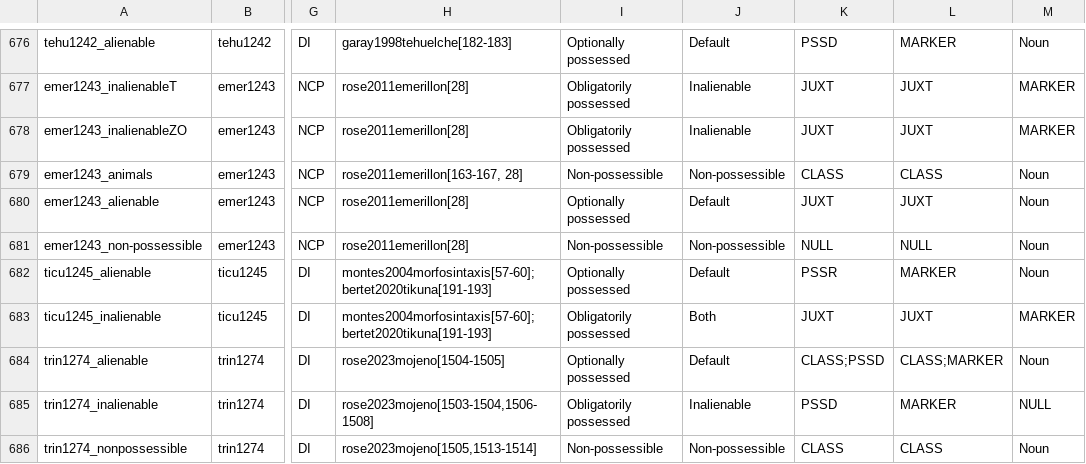
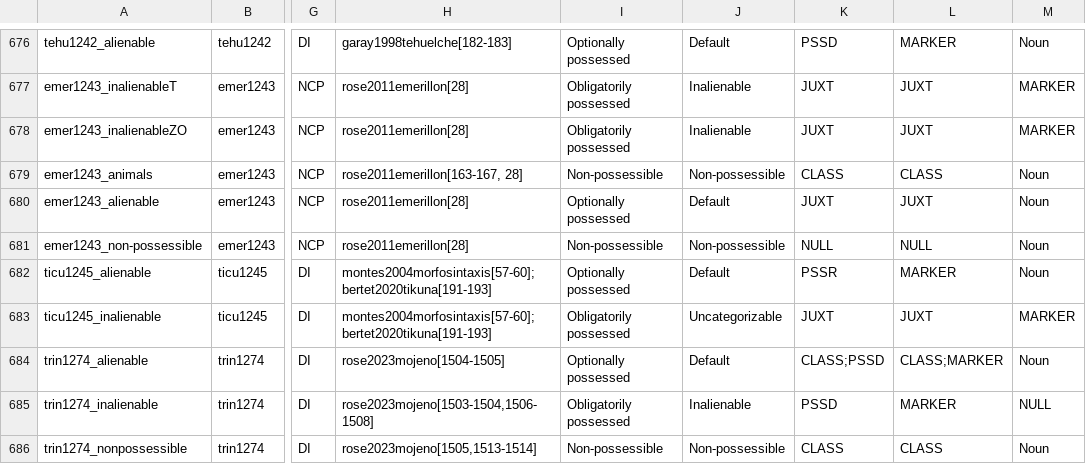
Before and after one commit to davidainman/atlas-data, a CSV file: cldf-possession/classes.csv, drawn as a sheet; only a part is shown, gaps mark what is left out; the diff names each change by its address in the sheet, - before the commit and + after, or states it on an @@ line.

```diff
--- a/cldf-possession/classes.csv
+++ b/cldf-possession/classes.csv
-J683: Both
+J683: Uncategorizable
```
Also changed, not shown: cldf-atlas/codes.csv, cldf-atlas/parameters.csv, 1 other file.
